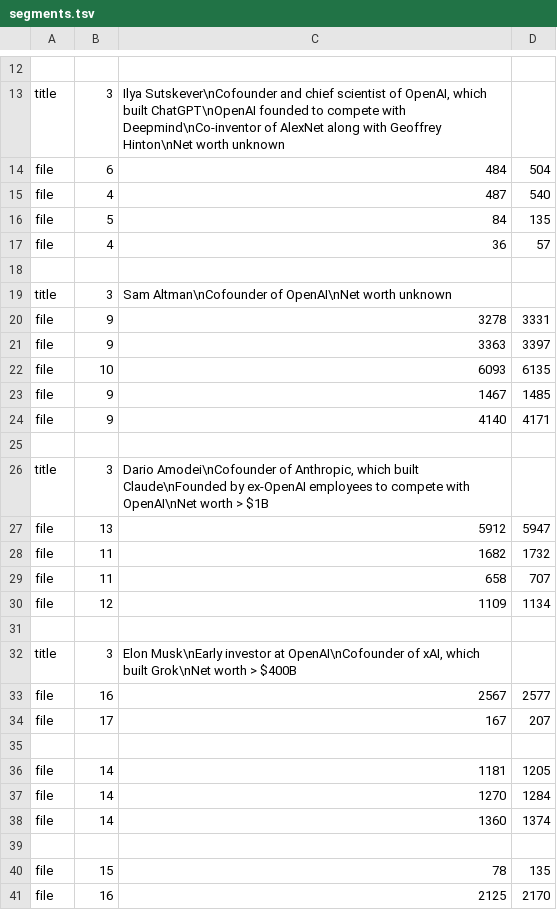
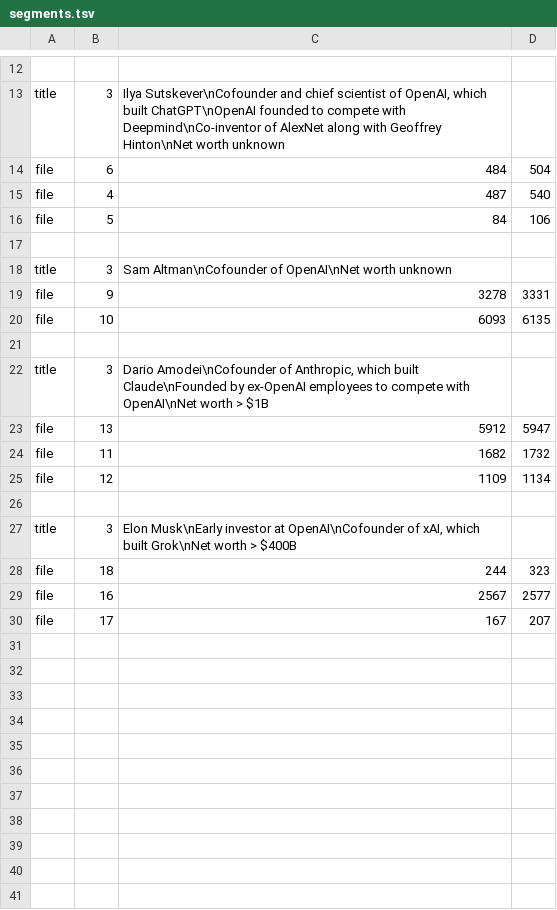
Before and after one commit to samueldashadrach/video_cutpaste, a TSV file: approach_2/data/segments.tsv, drawn as a sheet; only a part is shown, gaps mark what is left out.

```diff
--- a/approach_2/data/segments.tsv
+++ b/approach_2/data/segments.tsv
@@ -15,4 +15,3 @@ file	6	484	504
 file	4	487	540
-file	5	84	135
-file	4	36	57
+file	5	84	106
 
@@ -20,6 +19,3 @@ title	3	Sam Altman\nCofounder of OpenAI\nNet worth unknown
 file	9	3278	3331
-file	9	3363	3397
 file	10	6093	6135
-file	9	1467	1485
-file	9	4140	4171
 
@@ -28,3 +24,2 @@ file	13	5912	5947
 file	11	1682	1732
-file	11	658	707
 file	12	1109	1134
@@ -32,10 +27,4 @@ file	12	1109	1134
 title	3	Elon Musk\nEarly investor at OpenAI\nCofounder of xAI, which built Grok\nNet worth > $400B
+file	18	244	323
 file	16	2567	2577
 file	17	167	207
-
-file	14	1181	1205
-file	14	1270	1284
-file	14	1360	1374
-
-file	15	78	135
-file	16	2125	2170
```
Also changed, not shown: 3 other files.
